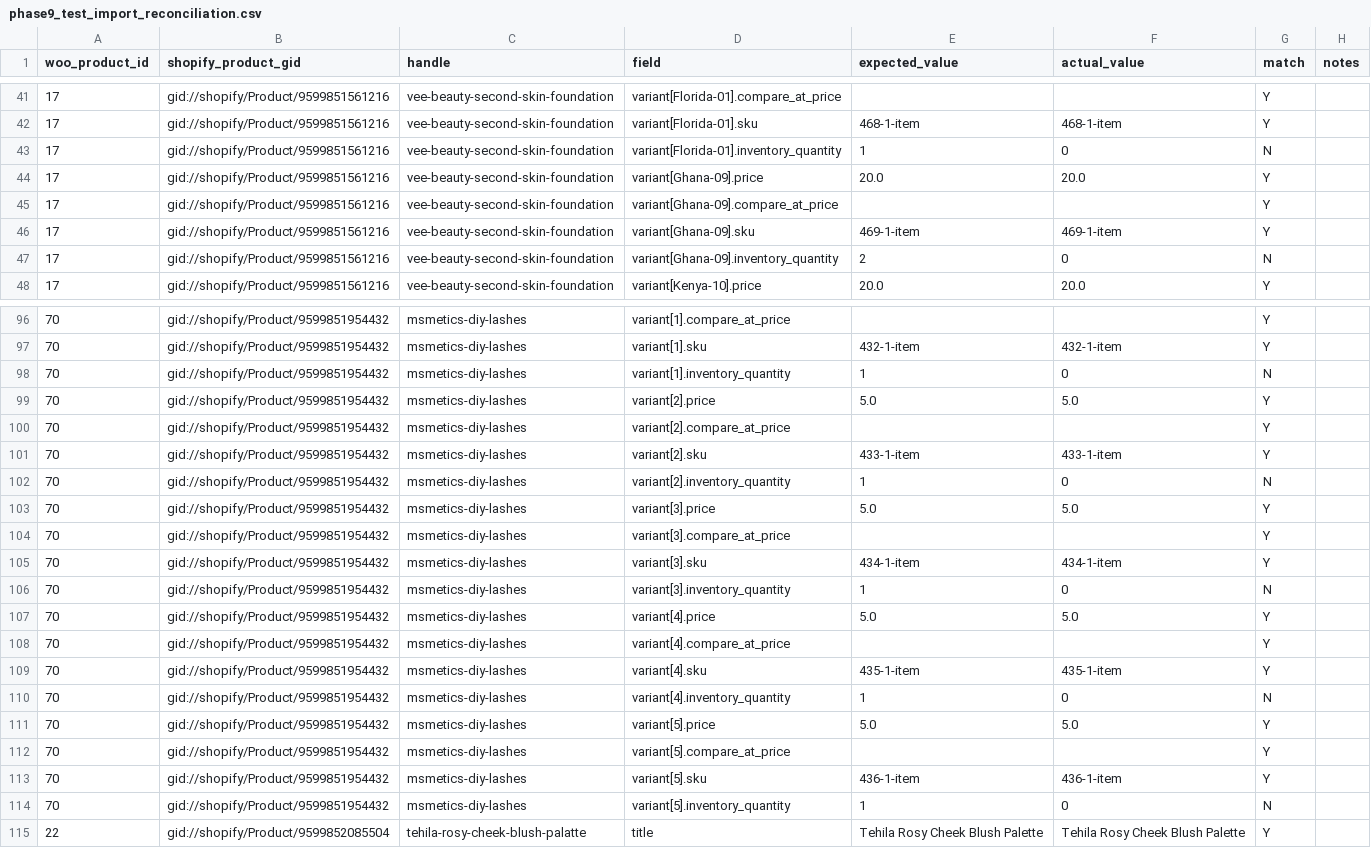
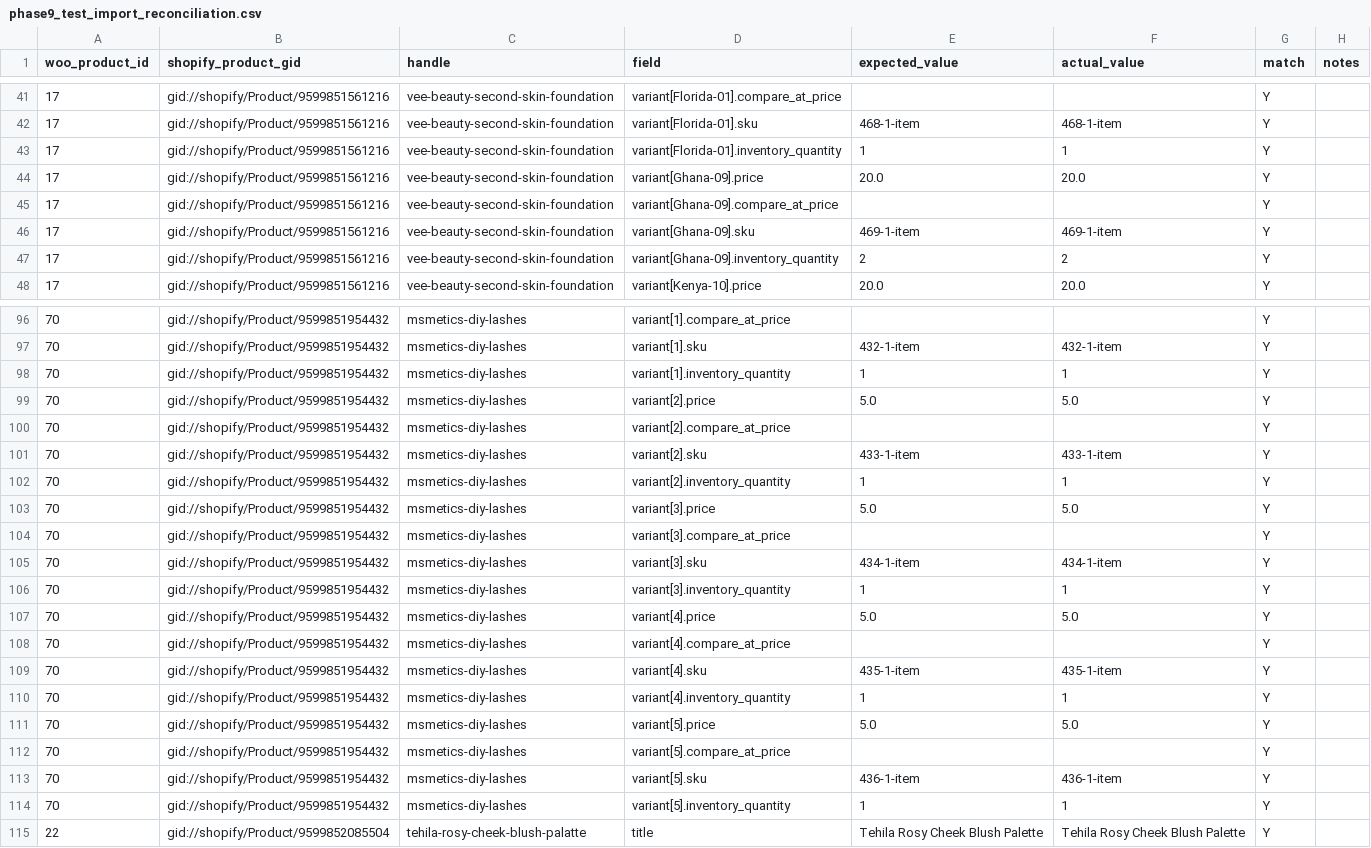
Before and after one commit to olaniyimuiz-create/wholesalebeautyhub.co.uk, a CSV file: reports/phase9_test_import_reconciliation.csv, drawn as a sheet; only a part is shown, gaps mark what is left out; the diff covers the shown part only.

```diff
--- a/reports/phase9_test_import_reconciliation.csv
+++ b/reports/phase9_test_import_reconciliation.csv
@@ -42,3 +42,3 @@ woo_product_id,shopify_product_gid,handle,field,expected_value,actual_value,matc
 17,gid://shopify/Product/9599851561216,vee-beauty-second-skin-foundation,variant[Florida-01].sku,468-1-item,468-1-item,Y,
-17,gid://shopify/Product/9599851561216,vee-beauty-second-skin-foundation,variant[Florida-01].inventory_quantity,1,0,N,
+17,gid://shopify/Product/9599851561216,vee-beauty-second-skin-foundation,variant[Florida-01].inventory_quantity,1,1,Y,
 17,gid://shopify/Product/9599851561216,vee-beauty-second-skin-foundation,variant[Ghana-09].price,20.0,20.0,Y,
@@ -46,3 +46,3 @@ woo_product_id,shopify_product_gid,handle,field,expected_value,actual_value,matc
 17,gid://shopify/Product/9599851561216,vee-beauty-second-skin-foundation,variant[Ghana-09].sku,469-1-item,469-1-item,Y,
-17,gid://shopify/Product/9599851561216,vee-beauty-second-skin-foundation,variant[Ghana-09].inventory_quantity,2,0,N,
+17,gid://shopify/Product/9599851561216,vee-beauty-second-skin-foundation,variant[Ghana-09].inventory_quantity,2,2,Y,
 17,gid://shopify/Product/9599851561216,vee-beauty-second-skin-foundation,variant[Kenya-10].price,20.0,20.0,Y,
@@ -97,3 +97,3 @@ woo_product_id,shopify_product_gid,handle,field,expected_value,actual_value,matc
 70,gid://shopify/Product/9599851954432,msmetics-diy-lashes,variant[1].sku,432-1-item,432-1-item,Y,
-70,gid://shopify/Product/9599851954432,msmetics-diy-lashes,variant[1].inventory_quantity,1,0,N,
+70,gid://shopify/Product/9599851954432,msmetics-diy-lashes,variant[1].inventory_quantity,1,1,Y,
 70,gid://shopify/Product/9599851954432,msmetics-diy-lashes,variant[2].price,5.0,5.0,Y,
@@ -101,3 +101,3 @@ woo_product_id,shopify_product_gid,handle,field,expected_value,actual_value,matc
 70,gid://shopify/Product/9599851954432,msmetics-diy-lashes,variant[2].sku,433-1-item,433-1-item,Y,
-70,gid://shopify/Product/9599851954432,msmetics-diy-lashes,variant[2].inventory_quantity,1,0,N,
+70,gid://shopify/Product/9599851954432,msmetics-diy-lashes,variant[2].inventory_quantity,1,1,Y,
 70,gid://shopify/Product/9599851954432,msmetics-diy-lashes,variant[3].price,5.0,5.0,Y,
@@ -105,3 +105,3 @@ woo_product_id,shopify_product_gid,handle,field,expected_value,actual_value,matc
 70,gid://shopify/Product/9599851954432,msmetics-diy-lashes,variant[3].sku,434-1-item,434-1-item,Y,
-70,gid://shopify/Product/9599851954432,msmetics-diy-lashes,variant[3].inventory_quantity,1,0,N,
+70,gid://shopify/Product/9599851954432,msmetics-diy-lashes,variant[3].inventory_quantity,1,1,Y,
 70,gid://shopify/Product/9599851954432,msmetics-diy-lashes,variant[4].price,5.0,5.0,Y,
@@ -109,3 +109,3 @@ woo_product_id,shopify_product_gid,handle,field,expected_value,actual_value,matc
 70,gid://shopify/Product/9599851954432,msmetics-diy-lashes,variant[4].sku,435-1-item,435-1-item,Y,
-70,gid://shopify/Product/9599851954432,msmetics-diy-lashes,variant[4].inventory_quantity,1,0,N,
+70,gid://shopify/Product/9599851954432,msmetics-diy-lashes,variant[4].inventory_quantity,1,1,Y,
 70,gid://shopify/Product/9599851954432,msmetics-diy-lashes,variant[5].price,5.0,5.0,Y,
@@ -113,3 +113,3 @@ woo_product_id,shopify_product_gid,handle,field,expected_value,actual_value,matc
 70,gid://shopify/Product/9599851954432,msmetics-diy-lashes,variant[5].sku,436-1-item,436-1-item,Y,
-70,gid://shopify/Product/9599851954432,msmetics-diy-lashes,variant[5].inventory_quantity,1,0,N,
+70,gid://shopify/Product/9599851954432,msmetics-diy-lashes,variant[5].inventory_quantity,1,1,Y,
 22,gid://shopify/Product/9599852085504,tehila-rosy-cheek-blush-palatte,title,Tehila Rosy Cheek Blush Palette,Tehila Rosy Cheek Blush Palette,Y,
```
Also changed, not shown: 14 edited cells elsewhere in this file, 7 other files.
